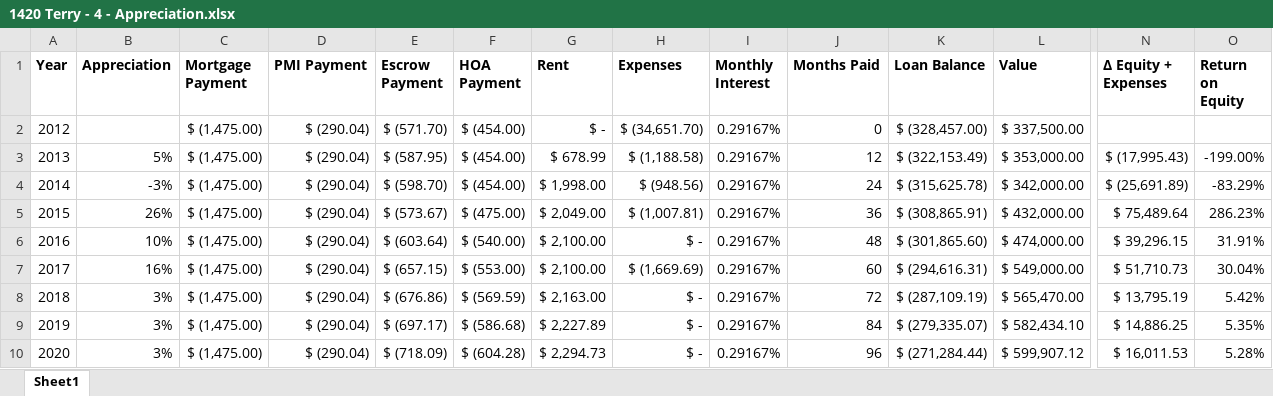
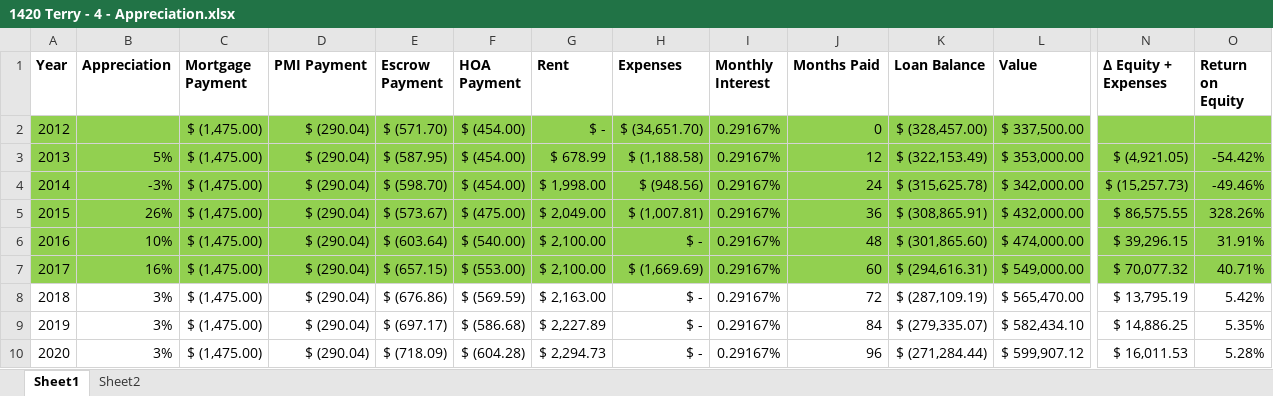
Before and after one commit to benofben/the_intelligent_property_investor, an Excel workbook: excel/2/1420 Terry - 4 - Appreciation.xlsx, sheet Sheet1, drawn as a sheet; only a part is shown, gaps mark what is left out; values as stored, in another font and other column widths than the file's, no borders; charts and pictures not drawn; the diff covers the shown part only; the diff names each change by its address in the sheet, - before the commit and + after, or states it on an @@ line.

Commit message:
revise model and compute return

```diff
--- a/excel/2/1420 Terry - 4 - Appreciation.xlsx (sheet Sheet1)
+++ b/excel/2/1420 Terry - 4 - Appreciation.xlsx (sheet Sheet1)
+sheet tab: Sheet2
-A2:O7 fill: none
+A2:O7 fill: #92D050
-N3 (Δ Equity + Expenses): $ (17,995.43)
+N3 (Δ Equity + Expenses): $ (4,921.05)
-O3 (Return on Equity): -199.00%
+O3 (Return on Equity): -54.42%
-N4 (Δ Equity + Expenses): $ (25,691.89)
+N4 (Δ Equity + Expenses): $ (15,257.73)
-O4 (Return on Equity): -83.29%
+O4 (Return on Equity): -49.46%
-N5 (Δ Equity + Expenses): $ 75,489.64
+N5 (Δ Equity + Expenses): $ 86,575.55
-O5 (Return on Equity): 286.23%
+O5 (Return on Equity): 328.26%
-N7 (Δ Equity + Expenses): $ 51,710.73
+N7 (Δ Equity + Expenses): $ 70,077.32
-O7 (Return on Equity): 30.04%
+O7 (Return on Equity): 40.71%
```
Also changed, not shown: cell formats elsewhere in this sheet, formulas that keep their value, charts or pictures, excel/2/1420 Terry - 3 - Add Expenses.xlsx, 4 other files.
